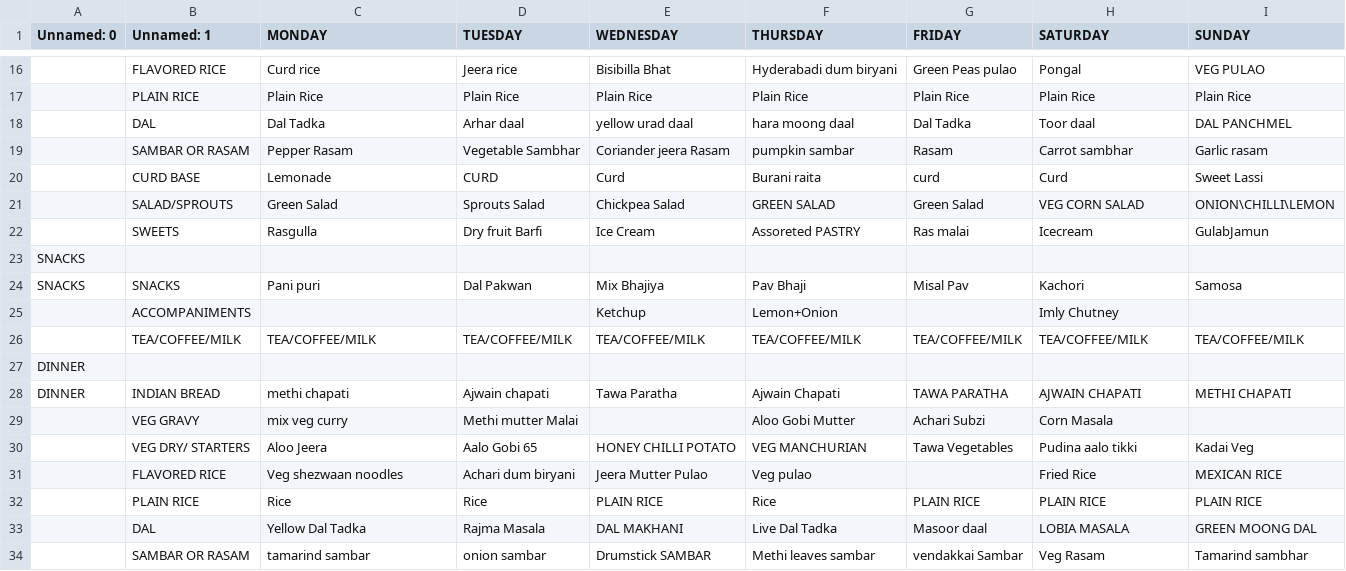
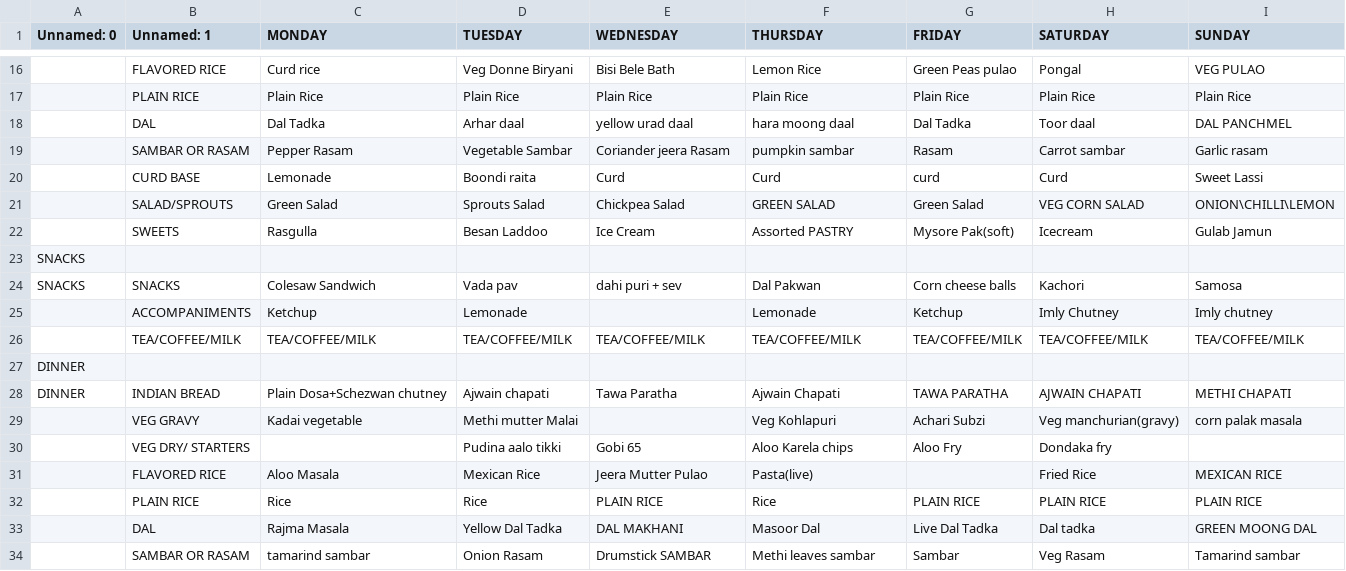
Before and after one commit to kphanipavan/IIITB_Menu, a CSV file: menu.csv, drawn as a sheet; only a part is shown, gaps mark what is left out; removed rows and columns are numbered as before the commit, all else as after; the diff covers the shown part only; the diff names each change by its address in the sheet, - before the commit and + after, or states it on an @@ line.

Commit message:
update menu file

```diff
--- a/menu.csv
+++ b/menu.csv
-D16 (TUESDAY): Jeera rice
+D16 (TUESDAY): Veg Donne Biryani
-E16 (WEDNESDAY): Bisibilla Bhat
+E16 (WEDNESDAY): Bisi Bele Bath
-F16 (THURSDAY): Hyderabadi dum biryani
+F16 (THURSDAY): Lemon Rice
-D19 (TUESDAY): Vegetable Sambhar
+D19 (TUESDAY): Vegetable Sambar
-H19 (SATURDAY): Carrot sambhar
+H19 (SATURDAY): Carrot sambar
-D20 (TUESDAY): CURD
+D20 (TUESDAY): Boondi raita
-F20 (THURSDAY): Burani raita
+F20 (THURSDAY): Curd
-D22 (TUESDAY): Dry fruit Barfi
+D22 (TUESDAY): Besan Laddoo
-F22 (THURSDAY): Assoreted PASTRY
+F22 (THURSDAY): Assorted PASTRY
-G22 (FRIDAY): Ras malai
+G22 (FRIDAY): Mysore Pak(soft)
-I22 (SUNDAY): GulabJamun
+I22 (SUNDAY): Gulab Jamun
-C24 (MONDAY): Pani puri
+C24 (MONDAY): Colesaw Sandwich
-D24 (TUESDAY): Dal Pakwan
+D24 (TUESDAY): Vada pav
-E24 (WEDNESDAY): Mix Bhajiya
+E24 (WEDNESDAY): dahi puri + sev
-F24 (THURSDAY): Pav Bhaji
+F24 (THURSDAY): Dal Pakwan
-G24 (FRIDAY): Misal Pav
+G24 (FRIDAY): Corn cheese balls
-row 25:  | ACCOMPANIMENTS |  |  | Ketchup | Lemon+Onion |  | Imly Chutney
+row 25:  | ACCOMPANIMENTS | Ketchup | Lemonade |  | Lemonade | Ketchup | Imly Chutney | Imly chutney
-C28 (MONDAY): methi chapati
+C28 (MONDAY): Plain Dosa+Schezwan chutney
-row 29:  | VEG GRAVY | mix veg curry | Methi mutter Malai |  | Aloo Gobi Mutter | Achari Subzi | Corn Masala
-row 30:  | VEG DRY/ STARTERS | Aloo Jeera | Aalo Gobi 65 | HONEY CHILLI POTATO | VEG MANCHURIAN | Tawa Vegetables | Pudina aalo tikki | Kadai Veg
+row 29:  | VEG GRAVY | Kadai vegetable | Methi mutter Malai |  | Veg Kohlapuri | Achari Subzi | Veg manchurian(gravy) | corn palak masala
+row 30:  | VEG DRY/ STARTERS |  | Pudina aalo tikki | Gobi 65 | Aloo Karela chips | Aloo Fry | Dondaka fry
-C31 (MONDAY): Veg shezwaan noodles
+C31 (MONDAY): Aloo Masala
-D31 (TUESDAY): Achari dum biryani
+D31 (TUESDAY): Mexican Rice
-F31 (THURSDAY): Veg pulao
+F31 (THURSDAY): Pasta(live)
-row 33:  | DAL | Yellow Dal Tadka | Rajma Masala | DAL MAKHANI | Live Dal Tadka | Masoor daal | LOBIA MASALA | GREEN MOONG DAL
+row 33:  | DAL | Rajma Masala | Yellow Dal Tadka | DAL MAKHANI | Masoor Dal | Live Dal Tadka | Dal tadka | GREEN MOONG DAL
-D34 (TUESDAY): onion sambar
+D34 (TUESDAY): Onion Rasam
-G34 (FRIDAY): vendakkai Sambar
+G34 (FRIDAY): Sambar
-I34 (SUNDAY): Tamarind sambhar
+I34 (SUNDAY): Tamarind sambar
```
Also changed, not shown: 2 added rows, 2 removed rows and 39 edited cells elsewhere in this file, 2 other files.
